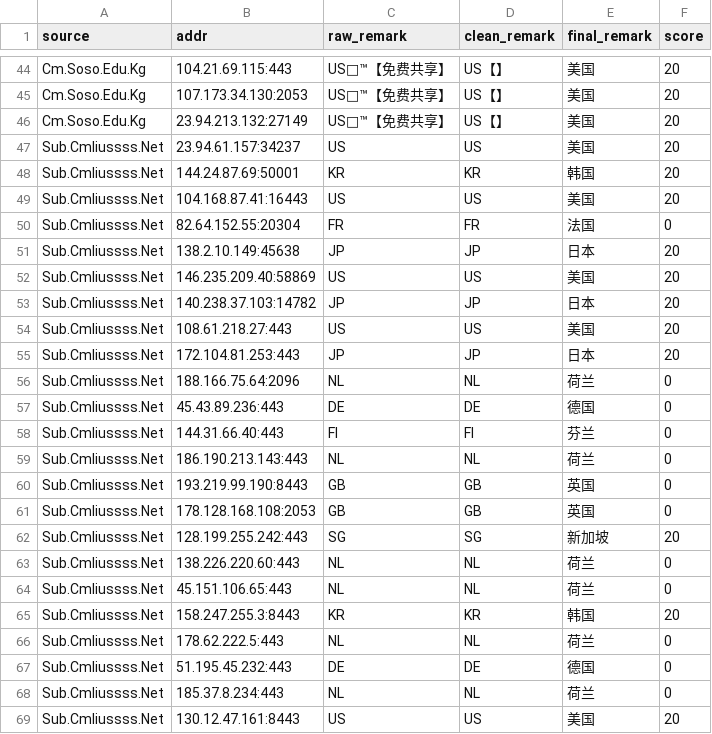
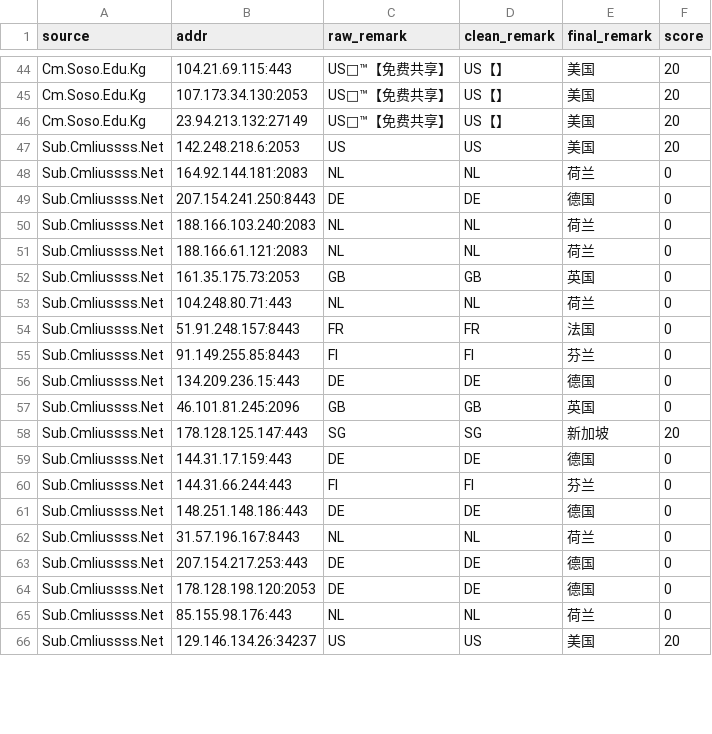
Before and after one commit to baiyuexin80-wq/actions-cfst, a CSV file: output/result.csv, drawn as a sheet; only a part is shown, gaps mark what is left out; removed rows and columns are numbered as before the commit, all else as after; the diff covers the shown part only; the diff names each change by its address in the sheet, - before the commit and + after, or states it on an @@ line.

```diff
--- a/output/result.csv
+++ b/output/result.csv
-row 47: Sub.Cmliussss.Net | 23.94.61.157:34237 | US | US | 美国 | 20
-row 48: Sub.Cmliussss.Net | 144.24.87.69:50001 | KR | KR | 韩国 | 20
-row 49: Sub.Cmliussss.Net | 104.168.87.41:16443 | US | US | 美国 | 20
-row 50: Sub.Cmliussss.Net | 82.64.152.55:20304 | FR | FR | 法国 | 0
-row 51: Sub.Cmliussss.Net | 138.2.10.149:45638 | JP | JP | 日本 | 20
-row 52: Sub.Cmliussss.Net | 146.235.209.40:58869 | US | US | 美国 | 20
-row 53: Sub.Cmliussss.Net | 140.238.37.103:14782 | JP | JP | 日本 | 20
-B47 (addr): 108.61.218.27:443
+B47 (addr): 142.248.218.6:2053
-row 55: Sub.Cmliussss.Net | 172.104.81.253:443 | JP | JP | 日本 | 20
-B48 (addr): 188.166.75.64:2096
+B48 (addr): 164.92.144.181:2083
-B49 (addr): 45.43.89.236:443
+B49 (addr): 207.154.241.250:8443
-row 58: Sub.Cmliussss.Net | 144.31.66.40:443 | FI | FI | 芬兰 | 0
-B50 (addr): 186.190.213.143:443
+B50 (addr): 188.166.103.240:2083
+row 51: Sub.Cmliussss.Net | 188.166.61.121:2083 | NL | NL | 荷兰 | 0
-B52 (addr): 193.219.99.190:8443
+B52 (addr): 161.35.175.73:2053
+row 53: Sub.Cmliussss.Net | 104.248.80.71:443 | NL | NL | 荷兰 | 0
+row 54: Sub.Cmliussss.Net | 51.91.248.157:8443 | FR | FR | 法国 | 0
+row 55: Sub.Cmliussss.Net | 91.149.255.85:8443 | FI | FI | 芬兰 | 0
+row 56: Sub.Cmliussss.Net | 134.209.236.15:443 | DE | DE | 德国 | 0
-B57 (addr): 178.128.168.108:2053
+B57 (addr): 46.101.81.245:2096
-B58 (addr): 128.199.255.242:443
+B58 (addr): 178.128.125.147:443
-row 63: Sub.Cmliussss.Net | 138.226.220.60:443 | NL | NL | 荷兰 | 0
+row 59: Sub.Cmliussss.Net | 144.31.17.159:443 | DE | DE | 德国 | 0
+row 60: Sub.Cmliussss.Net | 144.31.66.244:443 | FI | FI | 芬兰 | 0
+row 61: Sub.Cmliussss.Net | 148.251.148.186:443 | DE | DE | 德国 | 0
-B62 (addr): 45.151.106.65:443
+B62 (addr): 31.57.196.167:8443
-row 65: Sub.Cmliussss.Net | 158.247.255.3:8443 | KR | KR | 韩国 | 20
-row 66: Sub.Cmliussss.Net | 178.62.222.5:443 | NL | NL | 荷兰 | 0
-B63 (addr): 51.195.45.232:443
+B63 (addr): 207.154.217.253:443
+row 64: Sub.Cmliussss.Net | 178.128.198.120:2053 | DE | DE | 德国 | 0
-B65 (addr): 185.37.8.234:443
+B65 (addr): 85.155.98.176:443
-B66 (addr): 130.12.47.161:8443
+B66 (addr): 129.146.134.26:34237
```
Also changed, not shown: 3 added rows, 4 removed rows and 2 edited cells elsewhere in this file, 1 other file.
